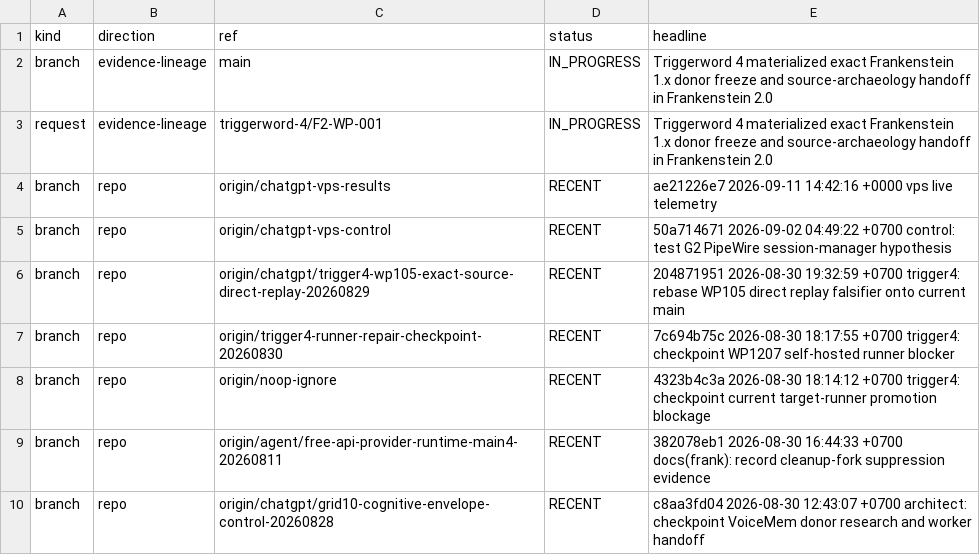
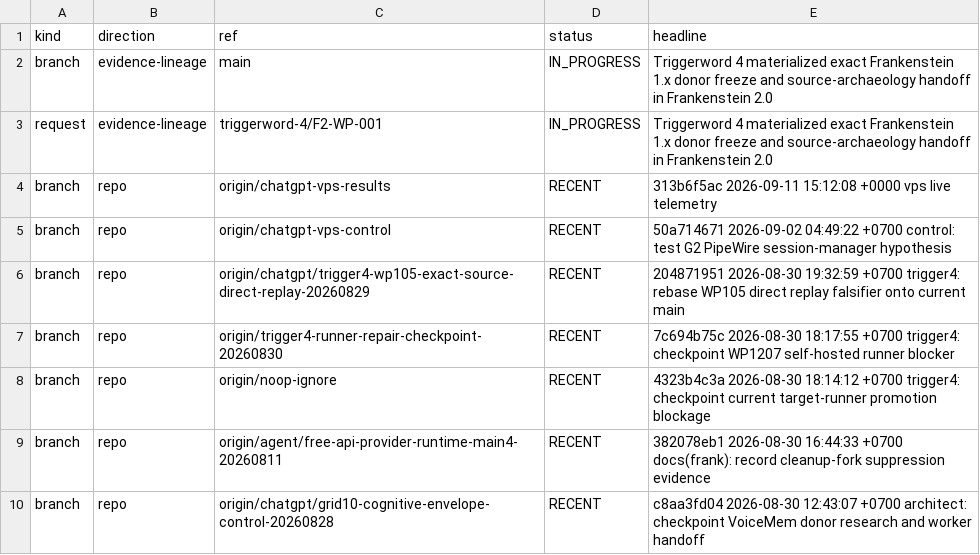
Before and after one commit to gschaidergabriel/Cognitive-devmachine, a TSV file: research_entity/00_CURRENT/ACTIVE.tsv, drawn as a sheet; only a part is shown.

Commit message:
current: refresh token-efficient research state [skip ci]

```diff
--- a/research_entity/00_CURRENT/ACTIVE.tsv
+++ b/research_entity/00_CURRENT/ACTIVE.tsv
@@ -3,3 +3,3 @@ branch	evidence-lineage	main	IN_PROGRESS	Triggerword 4 materialized exact Franke
 request	evidence-lineage	triggerword-4/F2-WP-001	IN_PROGRESS	Triggerword 4 materialized exact Frankenstein 1.x donor freeze and source-archaeology handoff in Frankenstein 2.0
-branch	repo	origin/chatgpt-vps-results	RECENT	ae21226e7 2026-09-11 14:42:16 +0000 vps live telemetry
+branch	repo	origin/chatgpt-vps-results	RECENT	313b6f5ac 2026-09-11 15:12:08 +0000 vps live telemetry
 branch	repo	origin/chatgpt-vps-control	RECENT	50a714671 2026-09-02 04:49:22 +0700 control: test G2 PipeWire session-manager hypothesis
```
Also changed, not shown: research_entity/00_CURRENT/RECENT.tsv, 15 other files.
